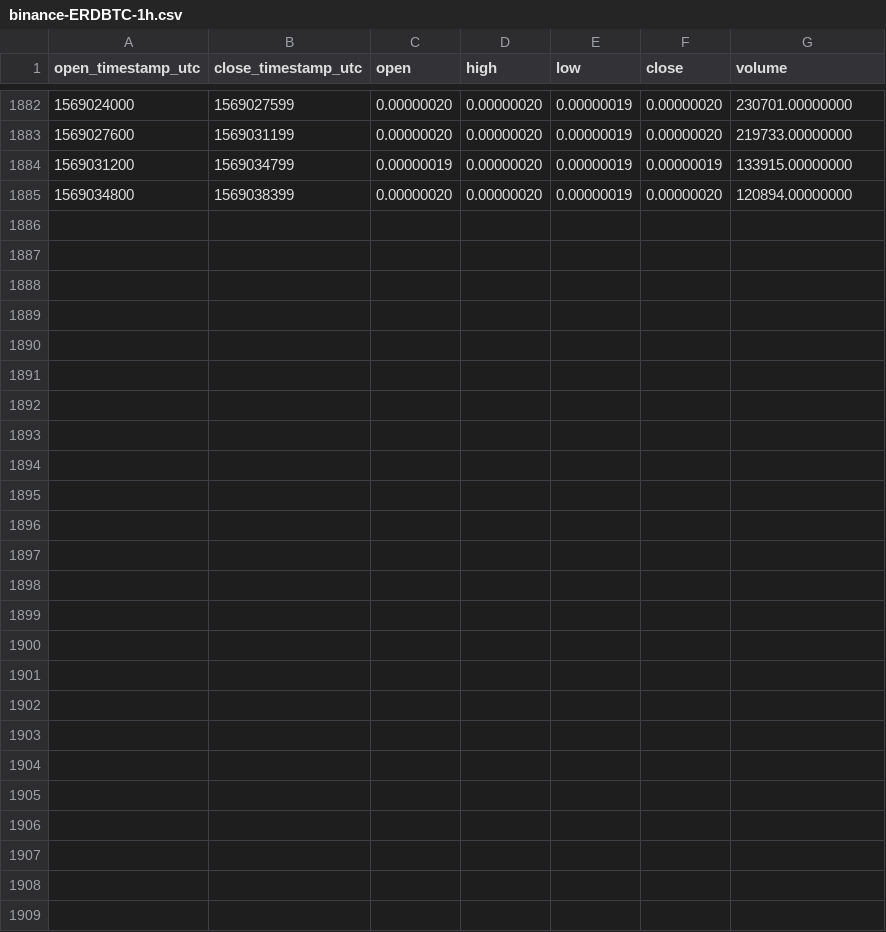
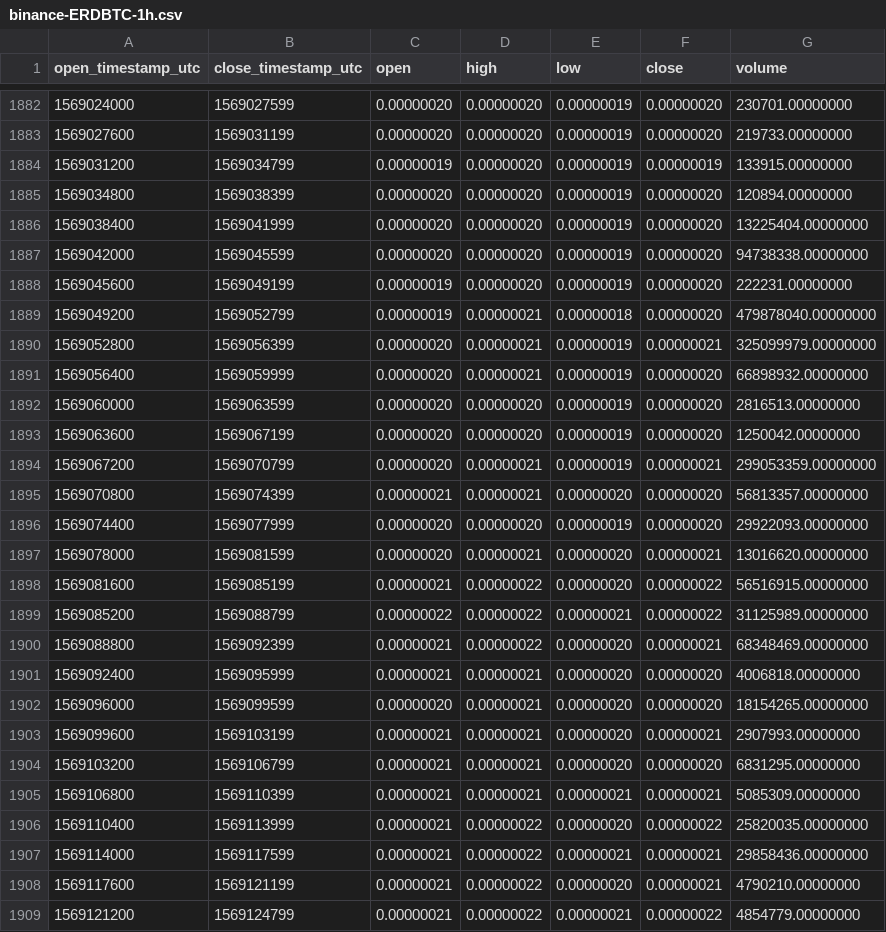
Before and after one commit to cryptobigbro/binance-ERDBTC, a CSV file: binance-ERDBTC-1h.csv, drawn as a sheet; only a part is shown, gaps mark what is left out; the diff names each change by its address in the sheet, - before the commit and + after, or states it on an @@ line.

Commit message:
Update OHLCV data.

```diff
--- a/binance-ERDBTC-1h.csv
+++ b/binance-ERDBTC-1h.csv
+row 1886: 1569038400 | 1569041999 | 0.00000020 | 0.00000020 | 0.00000019 | 0.00000020 | 13225404.00000000
+row 1887: 1569042000 | 1569045599 | 0.00000020 | 0.00000020 | 0.00000019 | 0.00000020 | 94738338.00000000
+row 1888: 1569045600 | 1569049199 | 0.00000019 | 0.00000020 | 0.00000019 | 0.00000020 | 222231.00000000
+row 1889: 1569049200 | 1569052799 | 0.00000019 | 0.00000021 | 0.00000018 | 0.00000020 | 479878040.00000000
+row 1890: 1569052800 | 1569056399 | 0.00000020 | 0.00000021 | 0.00000019 | 0.00000021 | 325099979.00000000
+row 1891: 1569056400 | 1569059999 | 0.00000020 | 0.00000021 | 0.00000019 | 0.00000020 | 66898932.00000000
+row 1892: 1569060000 | 1569063599 | 0.00000020 | 0.00000020 | 0.00000019 | 0.00000020 | 2816513.00000000
+row 1893: 1569063600 | 1569067199 | 0.00000020 | 0.00000020 | 0.00000019 | 0.00000020 | 1250042.00000000
+row 1894: 1569067200 | 1569070799 | 0.00000020 | 0.00000021 | 0.00000019 | 0.00000021 | 299053359.00000000
+row 1895: 1569070800 | 1569074399 | 0.00000021 | 0.00000021 | 0.00000020 | 0.00000020 | 56813357.00000000
+row 1896: 1569074400 | 1569077999 | 0.00000020 | 0.00000020 | 0.00000019 | 0.00000020 | 29922093.00000000
+row 1897: 1569078000 | 1569081599 | 0.00000020 | 0.00000021 | 0.00000020 | 0.00000021 | 13016620.00000000
+row 1898: 1569081600 | 1569085199 | 0.00000021 | 0.00000022 | 0.00000020 | 0.00000022 | 56516915.00000000
+row 1899: 1569085200 | 1569088799 | 0.00000022 | 0.00000022 | 0.00000021 | 0.00000022 | 31125989.00000000
+row 1900: 1569088800 | 1569092399 | 0.00000021 | 0.00000022 | 0.00000020 | 0.00000021 | 68348469.00000000
+row 1901: 1569092400 | 1569095999 | 0.00000021 | 0.00000021 | 0.00000020 | 0.00000020 | 4006818.00000000
+row 1902: 1569096000 | 1569099599 | 0.00000020 | 0.00000021 | 0.00000020 | 0.00000020 | 18154265.00000000
+row 1903: 1569099600 | 1569103199 | 0.00000021 | 0.00000021 | 0.00000020 | 0.00000021 | 2907993.00000000
+row 1904: 1569103200 | 1569106799 | 0.00000021 | 0.00000021 | 0.00000020 | 0.00000020 | 6831295.00000000
+row 1905: 1569106800 | 1569110399 | 0.00000021 | 0.00000021 | 0.00000021 | 0.00000021 | 5085309.00000000
+row 1906: 1569110400 | 1569113999 | 0.00000021 | 0.00000022 | 0.00000020 | 0.00000022 | 25820035.00000000
+row 1907: 1569114000 | 1569117599 | 0.00000021 | 0.00000022 | 0.00000021 | 0.00000021 | 29858436.00000000
+row 1908: 1569117600 | 1569121199 | 0.00000021 | 0.00000022 | 0.00000020 | 0.00000021 | 4790210.00000000
+row 1909: 1569121200 | 1569124799 | 0.00000021 | 0.00000022 | 0.00000021 | 0.00000022 | 4854779.00000000
```
Also changed, not shown: binance-ERDBTC-1d.csv.
